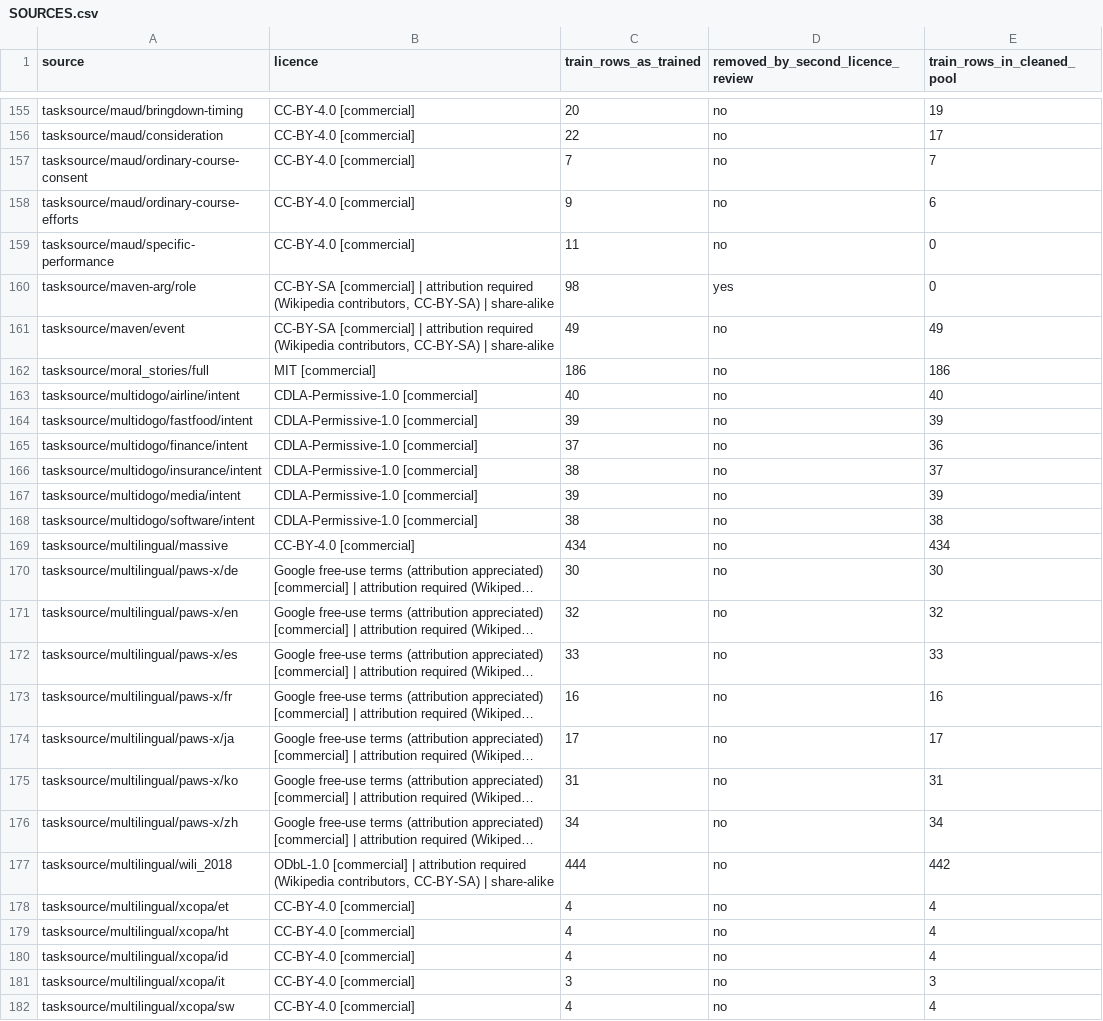
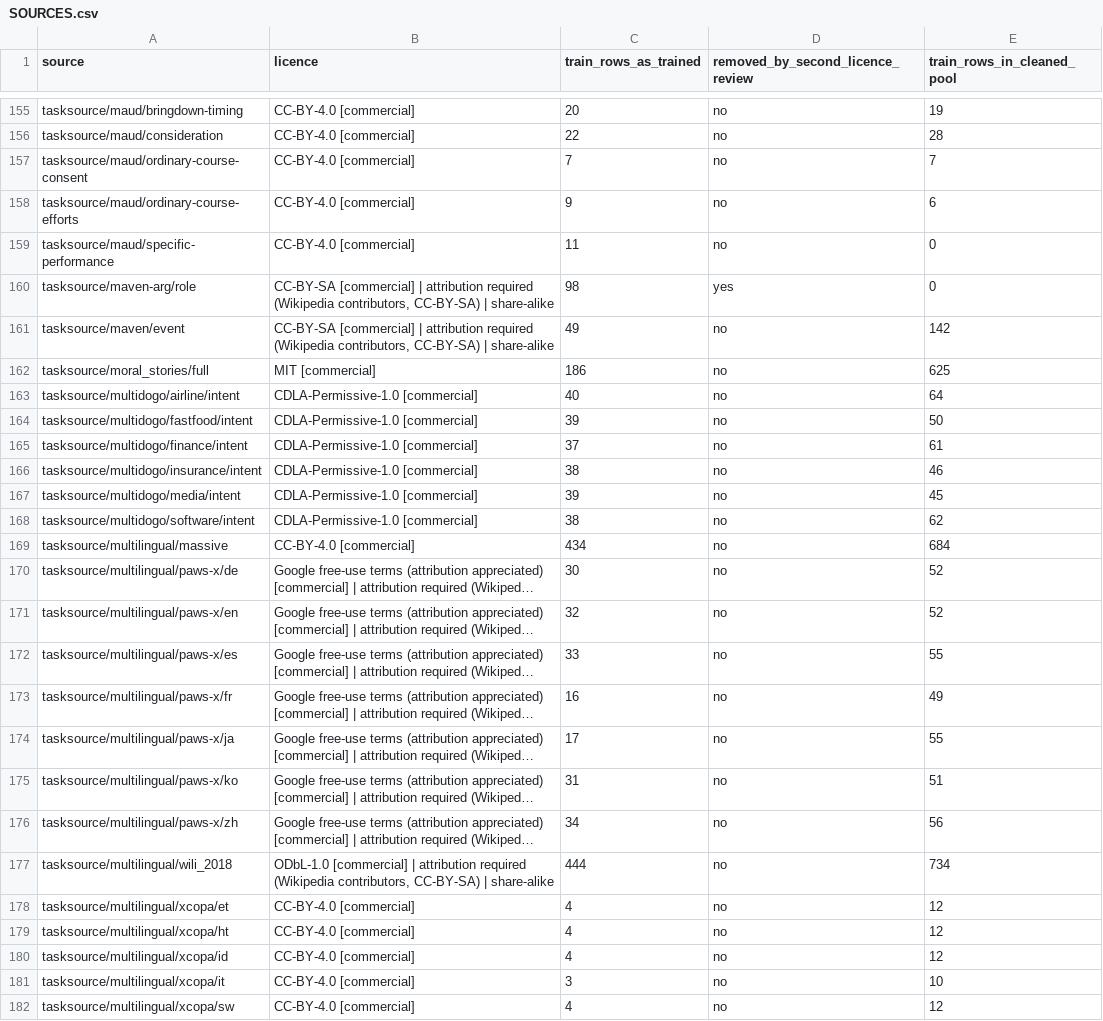
Before and after one commit to hypathia/votum, a CSV file: data/SOURCES.csv, drawn as a sheet; only a part is shown, gaps mark what is left out; long unchanged cells end in …; the diff covers the shown part only; the diff names each change by its address in the sheet, - before the commit and + after, or states it on an @@ line.

Commit message:
Votum Pool without the per-source cap: 723,257 training rows; in_votum_8b column

```diff
--- a/data/SOURCES.csv
+++ b/data/SOURCES.csv
-E156 (train_rows_in_cleaned_pool): 17
+E156 (train_rows_in_cleaned_pool): 28
-E161 (train_rows_in_cleaned_pool): 49
+E161 (train_rows_in_cleaned_pool): 142
-E162 (train_rows_in_cleaned_pool): 186
+E162 (train_rows_in_cleaned_pool): 625
-E163 (train_rows_in_cleaned_pool): 40
+E163 (train_rows_in_cleaned_pool): 64
-E164 (train_rows_in_cleaned_pool): 39
+E164 (train_rows_in_cleaned_pool): 50
-E165 (train_rows_in_cleaned_pool): 36
+E165 (train_rows_in_cleaned_pool): 61
-E166 (train_rows_in_cleaned_pool): 37
+E166 (train_rows_in_cleaned_pool): 46
-E167 (train_rows_in_cleaned_pool): 39
+E167 (train_rows_in_cleaned_pool): 45
-E168 (train_rows_in_cleaned_pool): 38
+E168 (train_rows_in_cleaned_pool): 62
-E169 (train_rows_in_cleaned_pool): 434
+E169 (train_rows_in_cleaned_pool): 684
-E170 (train_rows_in_cleaned_pool): 30
+E170 (train_rows_in_cleaned_pool): 52
-E171 (train_rows_in_cleaned_pool): 32
+E171 (train_rows_in_cleaned_pool): 52
-E172 (train_rows_in_cleaned_pool): 33
+E172 (train_rows_in_cleaned_pool): 55
-E173 (train_rows_in_cleaned_pool): 16
+E173 (train_rows_in_cleaned_pool): 49
-E174 (train_rows_in_cleaned_pool): 17
+E174 (train_rows_in_cleaned_pool): 55
-E175 (train_rows_in_cleaned_pool): 31
+E175 (train_rows_in_cleaned_pool): 51
-E176 (train_rows_in_cleaned_pool): 34
+E176 (train_rows_in_cleaned_pool): 56
-E177 (train_rows_in_cleaned_pool): 442
+E177 (train_rows_in_cleaned_pool): 734
-E178:E180 (train_rows_in_cleaned_pool): 4
+E178:E180 (train_rows_in_cleaned_pool): 12
-E181 (train_rows_in_cleaned_pool): 3
+E181 (train_rows_in_cleaned_pool): 10
-E182 (train_rows_in_cleaned_pool): 4
+E182 (train_rows_in_cleaned_pool): 12
```
Also changed, not shown: 134 edited cells elsewhere in this file, 5 other files.
